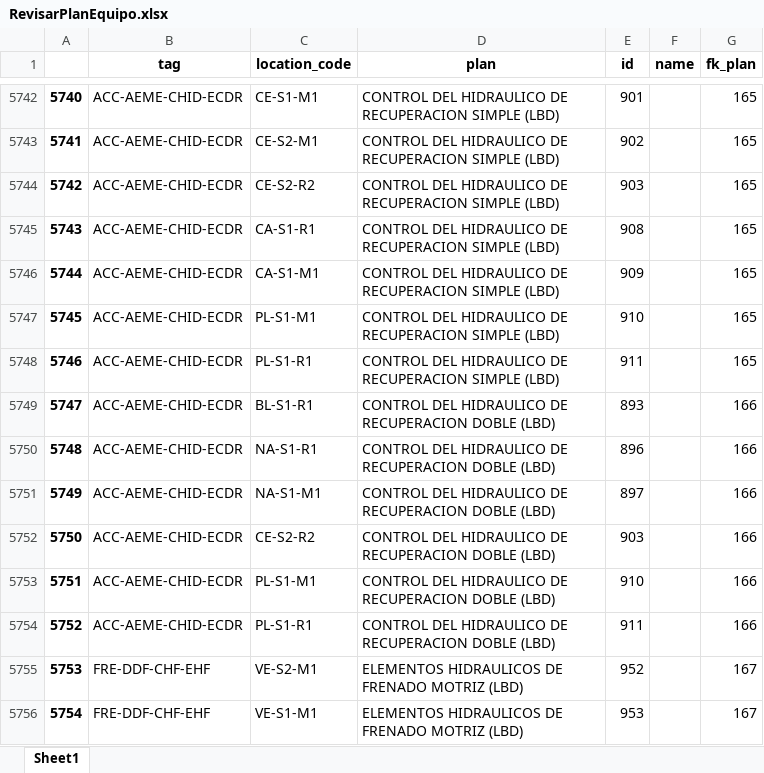
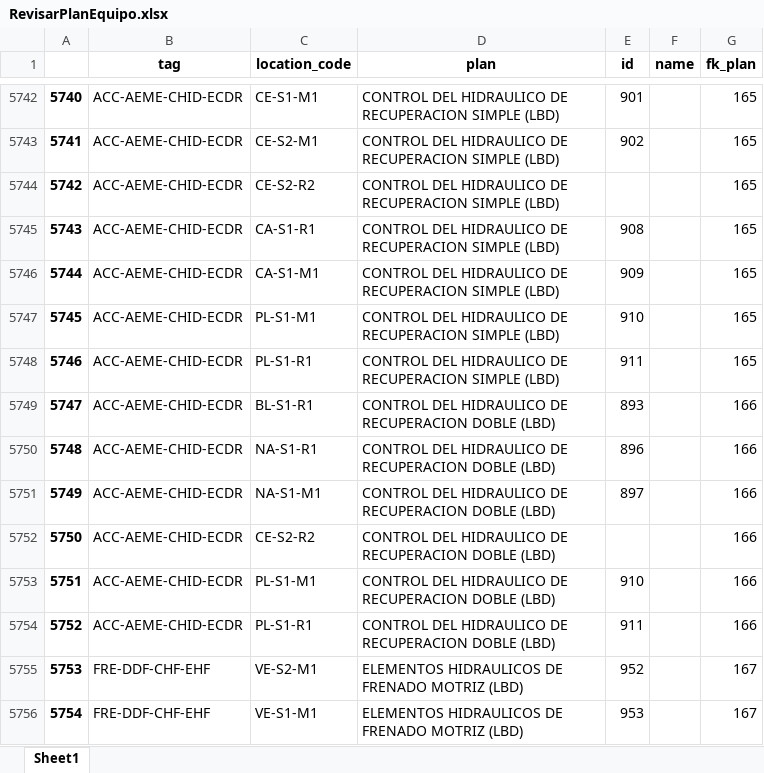
Before and after one commit to raulink/datascience_etcmt, an Excel workbook: notebooks/RevisarPlanEquipo.xlsx, sheet Sheet1, drawn as a sheet; only a part is shown, gaps mark what is left out; values as stored, in another font and other column widths than the file's, no borders; the diff names each change by its address in the sheet, - before the commit and + after, or states it on an @@ line.

```diff
--- a/notebooks/RevisarPlanEquipo.xlsx (sheet Sheet1)
+++ b/notebooks/RevisarPlanEquipo.xlsx (sheet Sheet1)
-E5744 (id): 903
+E5744 (id): (empty)
-E5752 (id): 903
+E5752 (id): (empty)
```
Also changed, not shown: notebooks/activities_antes_bd.xlsx, notebooks/df_base.xlsx, 5 other files.
